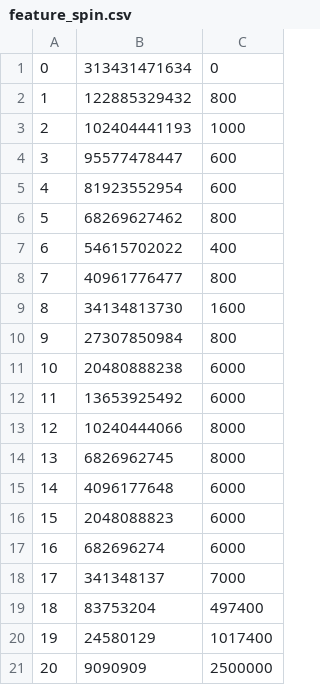
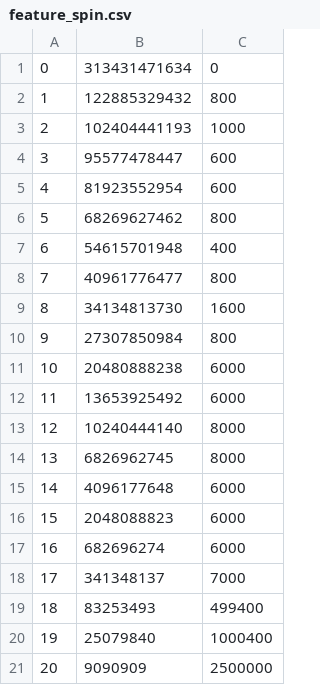
Before and after one commit to iamarjunm/sea-raider, a CSV file: maths/publish_files/feature_spin.csv, drawn as a sheet.

```diff
--- a/maths/publish_files/feature_spin.csv
+++ b/maths/publish_files/feature_spin.csv
@@ -6,3 +6,3 @@
 5,68269627462,800
-6,54615702022,400
+6,54615701948,400
 7,40961776477,800
@@ -12,3 +12,3 @@
 11,13653925492,6000
-12,10240444066,8000
+12,10240444140,8000
 13,6826962745,8000
@@ -18,4 +18,4 @@
 17,341348137,7000
-18,83753204,497400
-19,24580129,1017400
+18,83253493,499400
+19,25079840,1000400
 20,9090909,2500000
```
Also changed, not shown: maths/publish_files/bonus_chance.csv, maths/publish_files/pirates_chance.csv, 56 other files.
